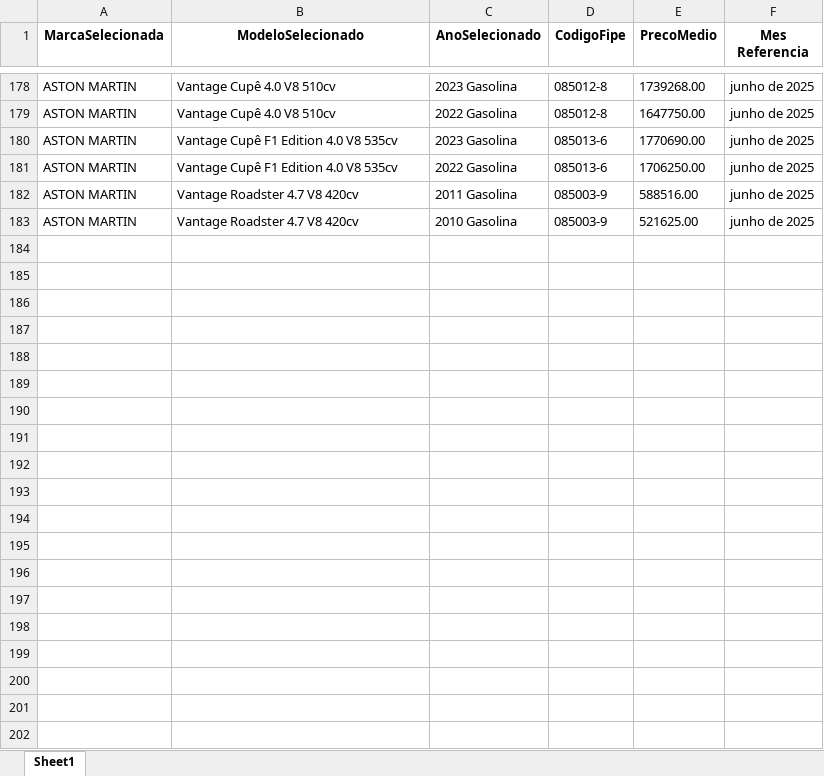
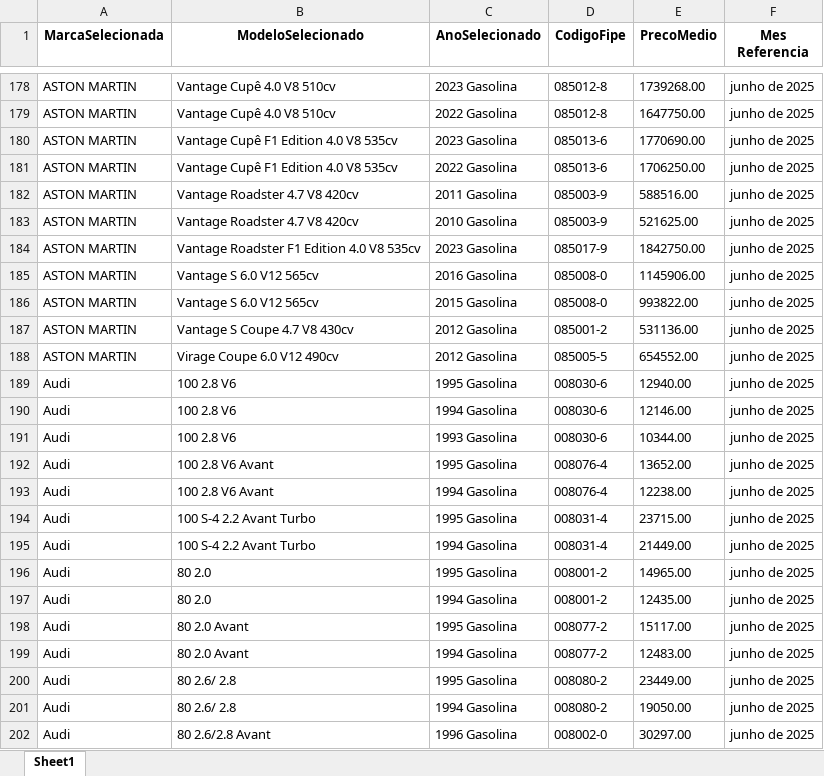
Before and after one commit to GabrielBright/Scraping_fiep, an Excel workbook: Fipe_temp.xlsx, sheet Sheet1, drawn as a sheet; only a part is shown, gaps mark what is left out; values as stored, in another font and other column widths than the file's, no borders; the diff covers the shown part only; the diff names each change by its address in the sheet, - before the commit and + after, or states it on an @@ line.

```diff
--- a/Fipe_temp.xlsx (sheet Sheet1)
+++ b/Fipe_temp.xlsx (sheet Sheet1)
+row 184: ASTON MARTIN | Vantage Roadster F1 Edition 4.0 V8 535cv | 2023 Gasolina | 085017-9 | 1842750.00 | junho de 2025
+row 185: ASTON MARTIN | Vantage S 6.0 V12 565cv | 2016 Gasolina | 085008-0 | 1145906.00 | junho de 2025
+row 186: ASTON MARTIN | Vantage S 6.0 V12 565cv | 2015 Gasolina | 085008-0 | 993822.00 | junho de 2025
+row 187: ASTON MARTIN | Vantage S Coupe 4.7 V8 430cv | 2012 Gasolina | 085001-2 | 531136.00 | junho de 2025
+row 188: ASTON MARTIN | Virage Coupe 6.0 V12 490cv | 2012 Gasolina | 085005-5 | 654552.00 | junho de 2025
+row 189: Audi | 100 2.8 V6 | 1995 Gasolina | 008030-6 | 12940.00 | junho de 2025
+row 190: Audi | 100 2.8 V6 | 1994 Gasolina | 008030-6 | 12146.00 | junho de 2025
+row 191: Audi | 100 2.8 V6 | 1993 Gasolina | 008030-6 | 10344.00 | junho de 2025
+row 192: Audi | 100 2.8 V6 Avant | 1995 Gasolina | 008076-4 | 13652.00 | junho de 2025
+row 193: Audi | 100 2.8 V6 Avant | 1994 Gasolina | 008076-4 | 12238.00 | junho de 2025
+row 194: Audi | 100 S-4 2.2 Avant Turbo | 1995 Gasolina | 008031-4 | 23715.00 | junho de 2025
+row 195: Audi | 100 S-4 2.2 Avant Turbo | 1994 Gasolina | 008031-4 | 21449.00 | junho de 2025
+row 196: Audi | 80 2.0 | 1995 Gasolina | 008001-2 | 14965.00 | junho de 2025
+row 197: Audi | 80 2.0 | 1994 Gasolina | 008001-2 | 12435.00 | junho de 2025
+row 198: Audi | 80 2.0 Avant | 1995 Gasolina | 008077-2 | 15117.00 | junho de 2025
+row 199: Audi | 80 2.0 Avant | 1994 Gasolina | 008077-2 | 12483.00 | junho de 2025
+row 200: Audi | 80 2.6/ 2.8 | 1995 Gasolina | 008080-2 | 23449.00 | junho de 2025
+row 201: Audi | 80 2.6/ 2.8 | 1994 Gasolina | 008080-2 | 19050.00 | junho de 2025
+row 202: Audi | 80 2.6/2.8 Avant | 1996 Gasolina | 008002-0 | 30297.00 | junho de 2025
```
Also changed, not shown: 23 added rows elsewhere in this sheet, Base_Fipe.xlsx, Fipe.xlsx, 6 other files.
